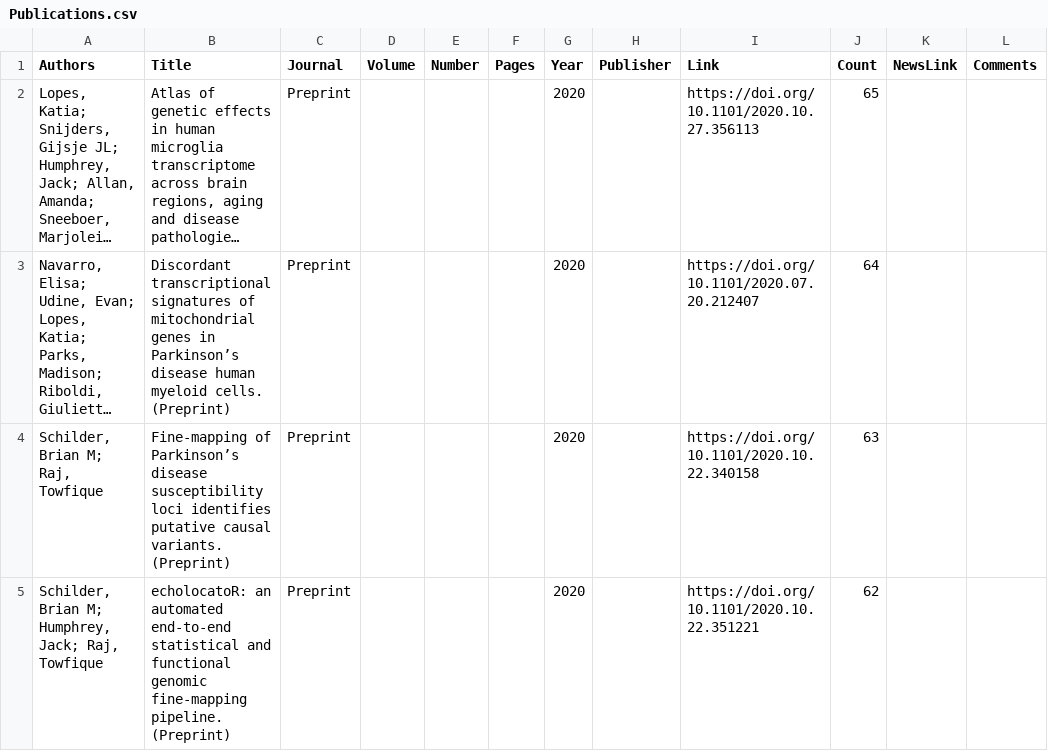
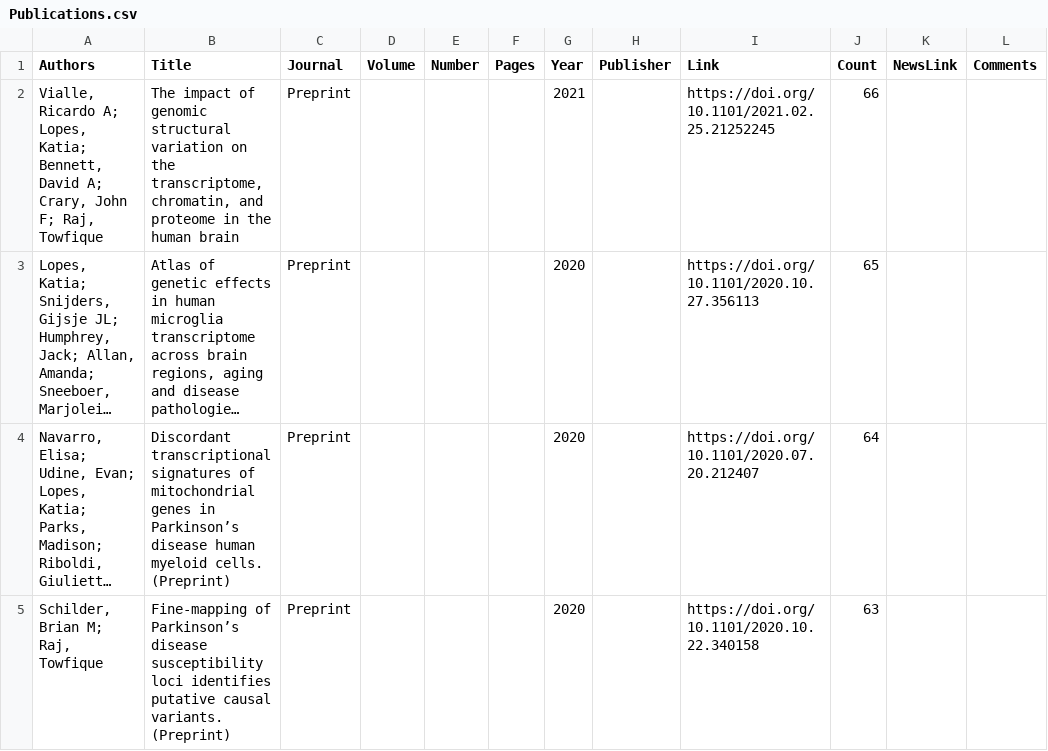
Before and after one commit to RajLabMSSM/RajLab_website, a CSV file: documents/Publications.csv, drawn as a sheet; only a part is shown; the shorter side is filled out with more unchanged rows; long unchanged cells end in …; the diff names each change by its address in the sheet, - before the commit and + after, or states it on an @@ line.

Commit message:
adding_Ricardos_paper

```diff
--- a/documents/Publications.csv
+++ b/documents/Publications.csv
+row 2: Vialle, Ricardo A; Lopes, Katia; Bennett, David A; Crary, John F; Raj, Towfique | The impact of genomic structural variation on the transcriptome, chromatin, and proteome in the human brain | Preprint |  |  |  | 2021 |  | https://doi.org/10.1101/2021.02.25.21252245 | 66
```
